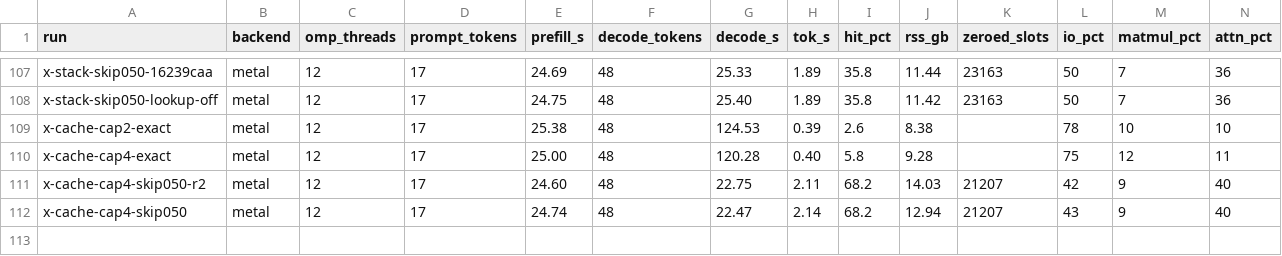
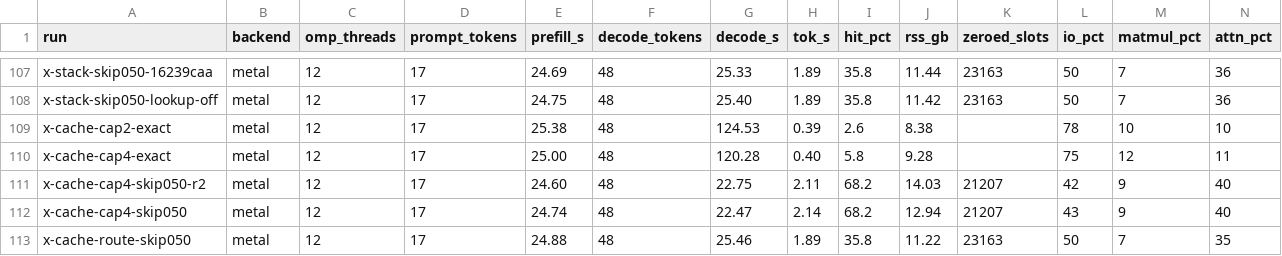
Before and after one commit to KakkoiDev/colibri-poc, a CSV file: published-results/glm-20261018/runs.csv, drawn as a sheet; only a part is shown, gaps mark what is left out; rows hold the shown columns only; the diff names each change by its address in the sheet, - before the commit and + after, or states it on an @@ line.

Commit message:
Publish latest saved benchmark results

```diff
--- a/published-results/glm-20261018/runs.csv
+++ b/published-results/glm-20261018/runs.csv
+row 113: x-cache-route-skip050 | metal | 12 | 17 | 24.88 | 48 | 25.46 | 1.89 | 35.8 | 11.22 | 23163 | 50 | 7 | 35
```
Also changed, not shown: 2 other files.
